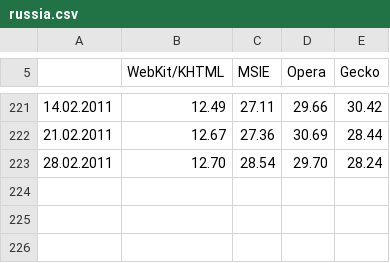
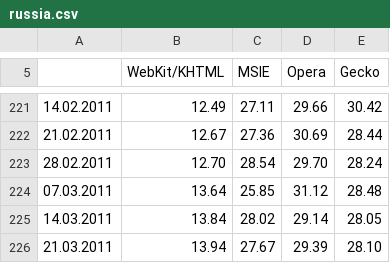
Before and after one commit to tymofij/ee-browsers, a CSV file: csv/russia.csv, drawn as a sheet; only a part is shown, gaps mark what is left out.

Commit message:
fresh data

```diff
--- a/csv/russia.csv
+++ b/csv/russia.csv
@@ -223 +223,4 @@
 "28.02.2011","12.70","28.54","29.70","28.24",
+"07.03.2011","13.64","25.85","31.12","28.48",
+"14.03.2011","13.84","28.02","29.14","28.05",
+"21.03.2011","13.94","27.67","29.39","28.10",
```
Also changed, not shown: csv/bulgaria.csv, csv/czech_republic.csv, 8 other files.
